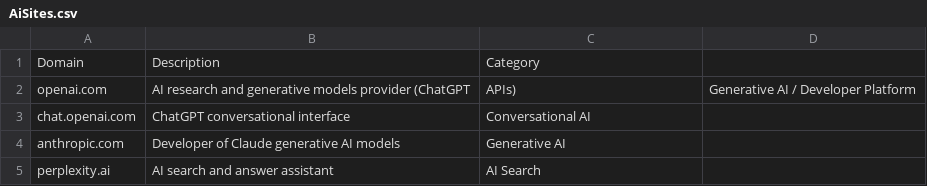
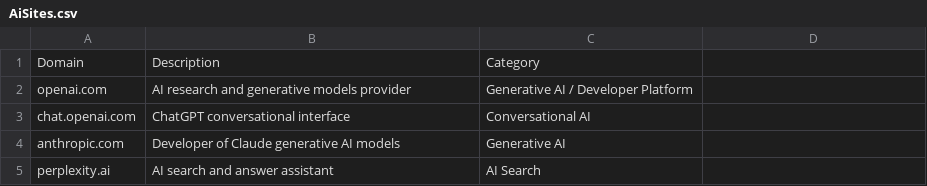
Before and after one commit to Noah-r70527/HuntingIntelHelper, a CSV file: AiSites.csv, drawn as a sheet; only a part is shown.

Commit message:
Update description for openai.com
Removed the mention of 'APIs' from the description of openai.com.

```diff
--- a/AiSites.csv
+++ b/AiSites.csv
@@ -1,3 +1,3 @@
 Domain,Description,Category
-openai.com,AI research and generative models provider (ChatGPT, APIs),Generative AI / Developer Platform
+openai.com,AI research and generative models provider,Generative AI / Developer Platform
 chat.openai.com,ChatGPT conversational interface,Conversational AI
```
